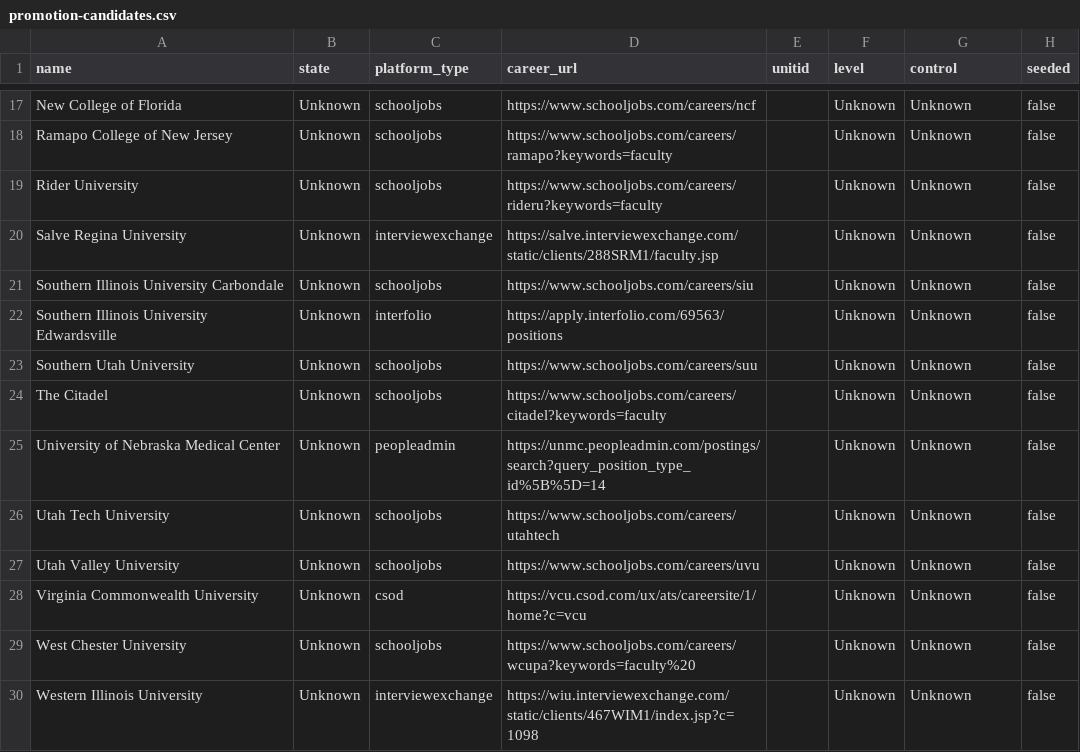
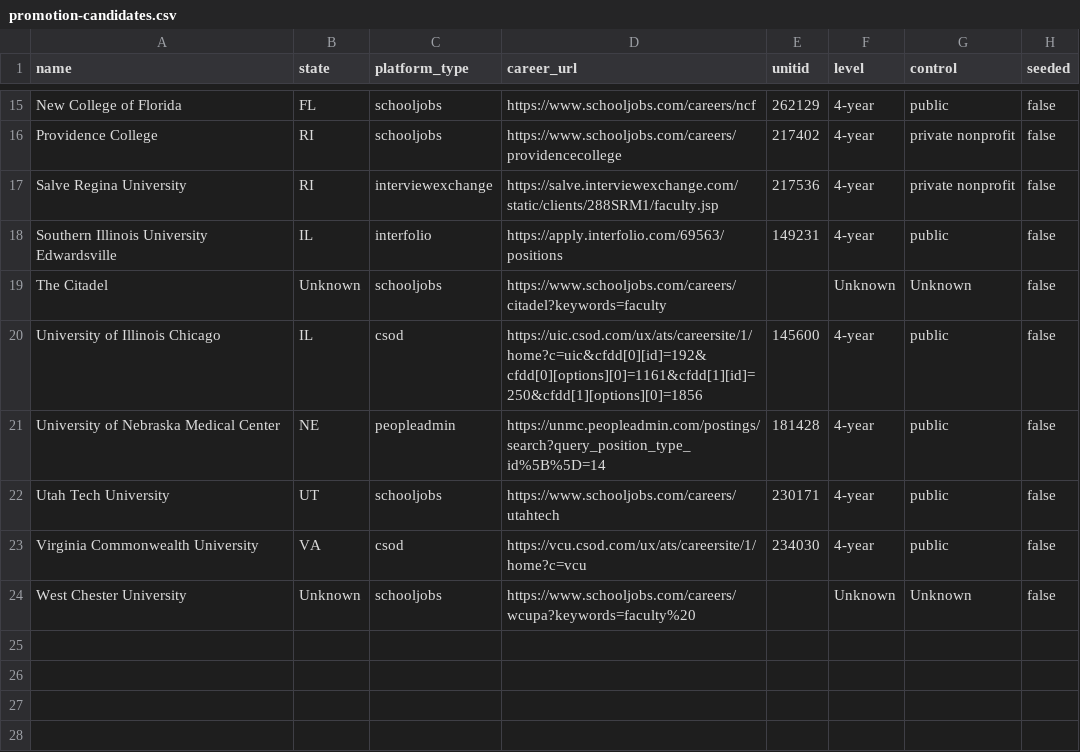
Before and after one commit to sazeka/Faculty-Jobs, a CSV file: generated/promotion-candidates.csv, drawn as a sheet; only a part is shown, gaps mark what is left out; removed rows and columns are numbered as before the commit, all else as after; the diff covers the shown part only; the diff names each change by its address in the sheet, - before the commit and + after, or states it on an @@ line.

```diff
--- a/generated/promotion-candidates.csv
+++ b/generated/promotion-candidates.csv
-B15 (state): Unknown
+B15 (state): FL
-E15 (unitid): (empty)
+E15 (unitid): 262129
-F15 (level): Unknown
+F15 (level): 4-year
-G15 (control): Unknown
+G15 (control): public
-row 18: Ramapo College of New Jersey | Unknown | schooljobs | https://www.schooljobs.com/careers/ramapo?keywords=faculty |  | Unknown | Unknown | false
-row 19: Rider University | Unknown | schooljobs | https://www.schooljobs.com/careers/rideru?keywords=faculty |  | Unknown | Unknown | false
+row 16: Providence College | RI | schooljobs | https://www.schooljobs.com/careers/providencecollege | 217402 | 4-year | private nonprofit | false
-B17 (state): Unknown
+B17 (state): RI
-E17 (unitid): (empty)
+E17 (unitid): 217536
-F17 (level): Unknown
+F17 (level): 4-year
-G17 (control): Unknown
+G17 (control): private nonprofit
-row 21: Southern Illinois University Carbondale | Unknown | schooljobs | https://www.schooljobs.com/careers/siu |  | Unknown | Unknown | false
-B18 (state): Unknown
+B18 (state): IL
-E18 (unitid): (empty)
+E18 (unitid): 149231
-F18 (level): Unknown
+F18 (level): 4-year
-G18 (control): Unknown
+G18 (control): public
-row 23: Southern Utah University | Unknown | schooljobs | https://www.schooljobs.com/careers/suu |  | Unknown | Unknown | false
+row 20: University of Illinois Chicago | IL | csod | https://uic.csod.com/ux/ats/careersite/1/home?c=uic&cfdd[0][id]=192&cfdd[0][options][0]=1161&cfdd[1][id]=250&cfdd[1][options][0]=1856 | 145600 | 4-year | public | false
-B21 (state): Unknown
+B21 (state): NE
-E21 (unitid): (empty)
+E21 (unitid): 181428
-F21:F22 (level): Unknown
+F21:F22 (level): 4-year
-G21:G22 (control): Unknown
+G21:G22 (control): public
-B22 (state): Unknown
+B22 (state): UT
-E22 (unitid): (empty)
+E22 (unitid): 230171
-row 27: Utah Valley University | Unknown | schooljobs | https://www.schooljobs.com/careers/uvu |  | Unknown | Unknown | false
-B23 (state): Unknown
+B23 (state): VA
-E23 (unitid): (empty)
+E23 (unitid): 234030
-F23 (level): Unknown
+F23 (level): 4-year
-G23 (control): Unknown
+G23 (control): public
-row 30: Western Illinois University | Unknown | interviewexchange | https://wiu.interviewexchange.com/static/clients/467WIM1/index.jsp?c=1098 |  | Unknown | Unknown | false
```
Also changed, not shown: 2 removed rows and 36 edited cells elsewhere in this file, 14 other files.
